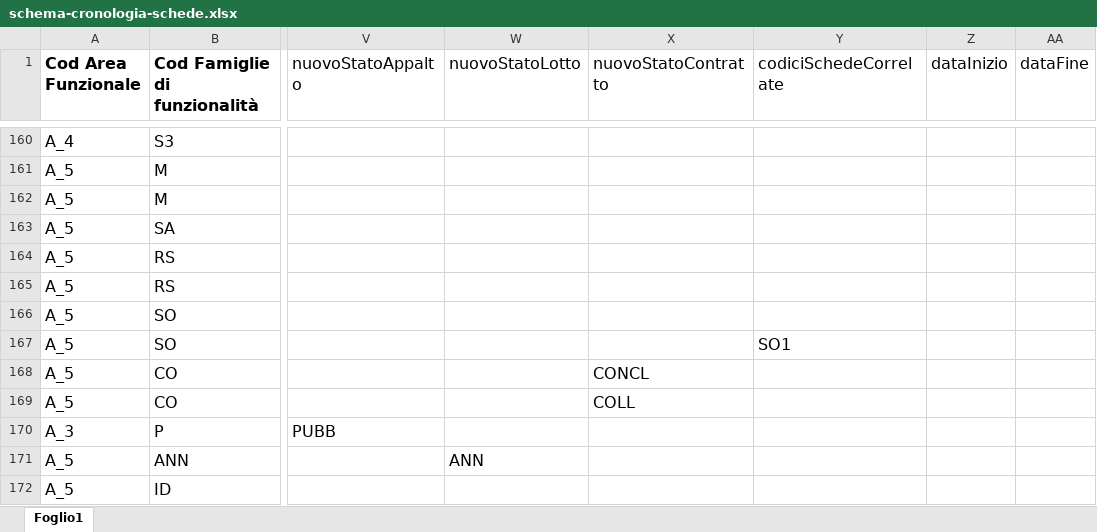
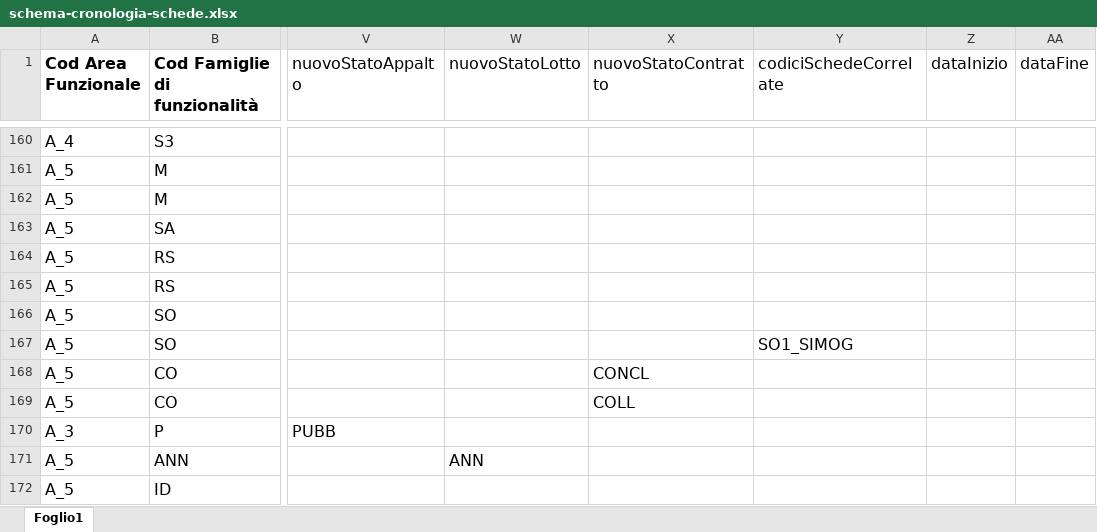
Before and after one commit to anticorruzione-test/npa, an Excel workbook: docs/orchestratore/schema-cronologia-schede.xlsx, sheet Foglio1, drawn as a sheet; only a part is shown, gaps mark what is left out; values as stored, in another font and other column widths than the file's, no borders; the diff names each change by its address in the sheet, - before the commit and + after, or states it on an @@ line.

Commit message:
corretto codiciSchedeCorrelate per RI1_SIMOG

```diff
--- a/docs/orchestratore/schema-cronologia-schede.xlsx (sheet Foglio1)
+++ b/docs/orchestratore/schema-cronologia-schede.xlsx (sheet Foglio1)
-Y167 (codiciSchedeCorrelate): SO1
+Y167 (codiciSchedeCorrelate): SO1_SIMOG
```
